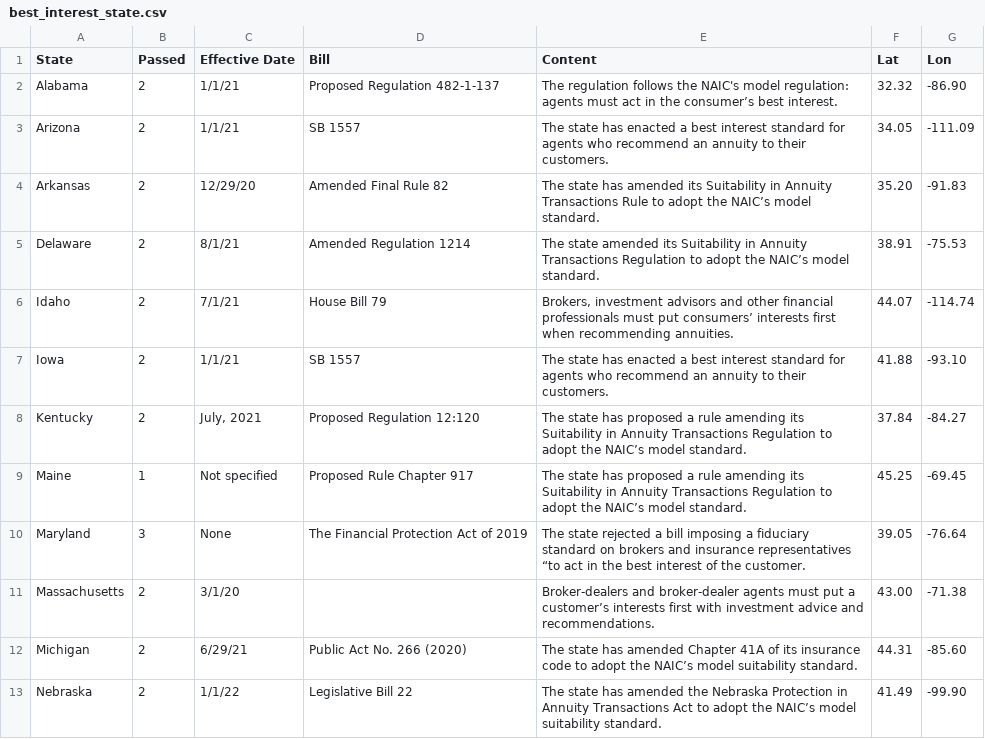
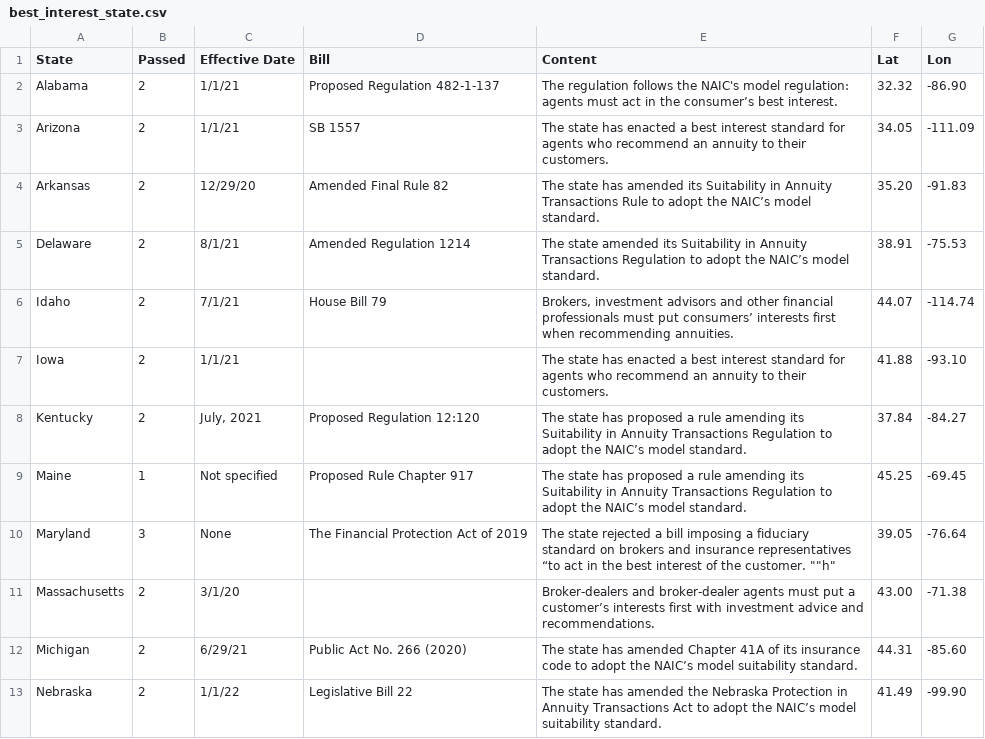
Before and after one commit to mingligraphics/money-media, a CSV file: Data & Coding/best_interest_state.csv, drawn as a sheet; only a part is shown; the diff names each change by its address in the sheet, - before the commit and + after, or states it on an @@ line.

Commit message:
Add files via upload

```diff
--- a/Data & Coding/best_interest_state.csv
+++ b/Data & Coding/best_interest_state.csv
-D7 (Bill): SB 1557
+D7 (Bill): (empty)
-E10 (Content): …the customer.
+E10 (Content): …the customer. ""h"
```
